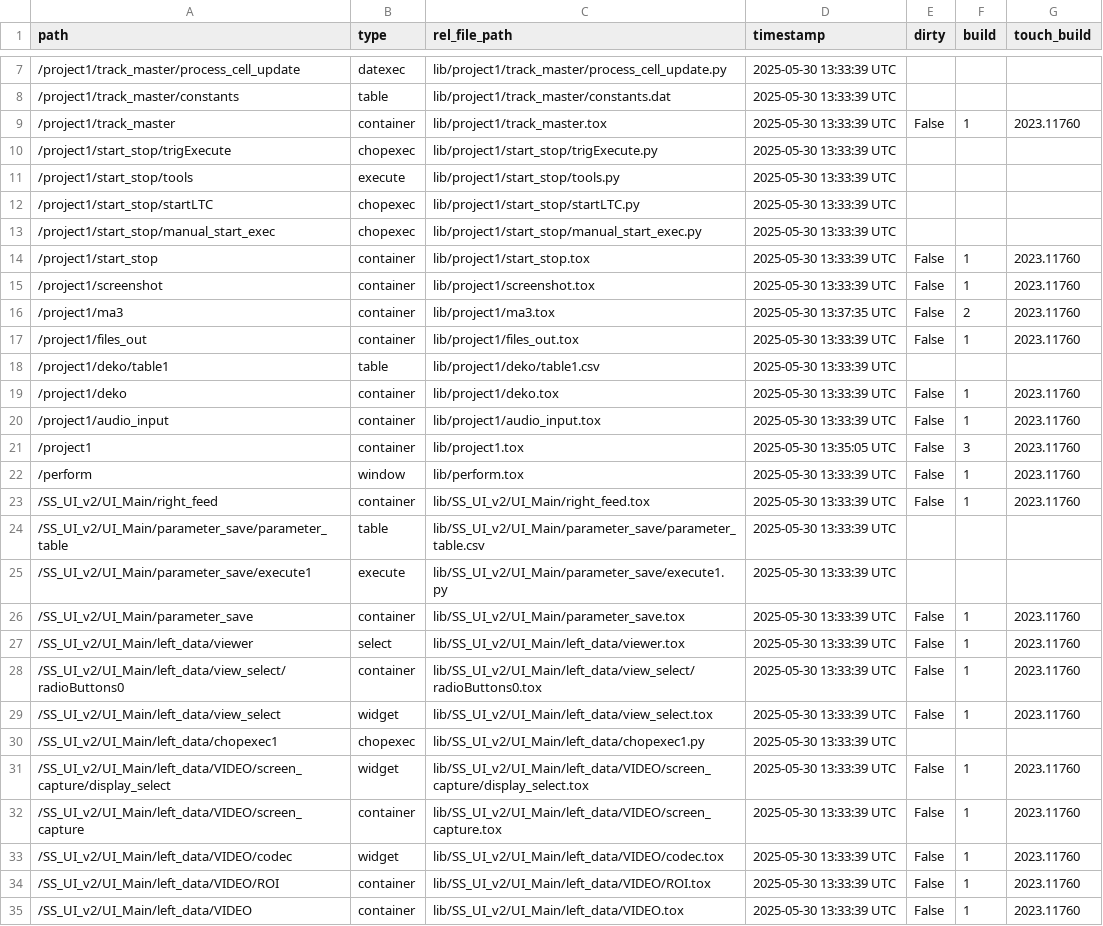
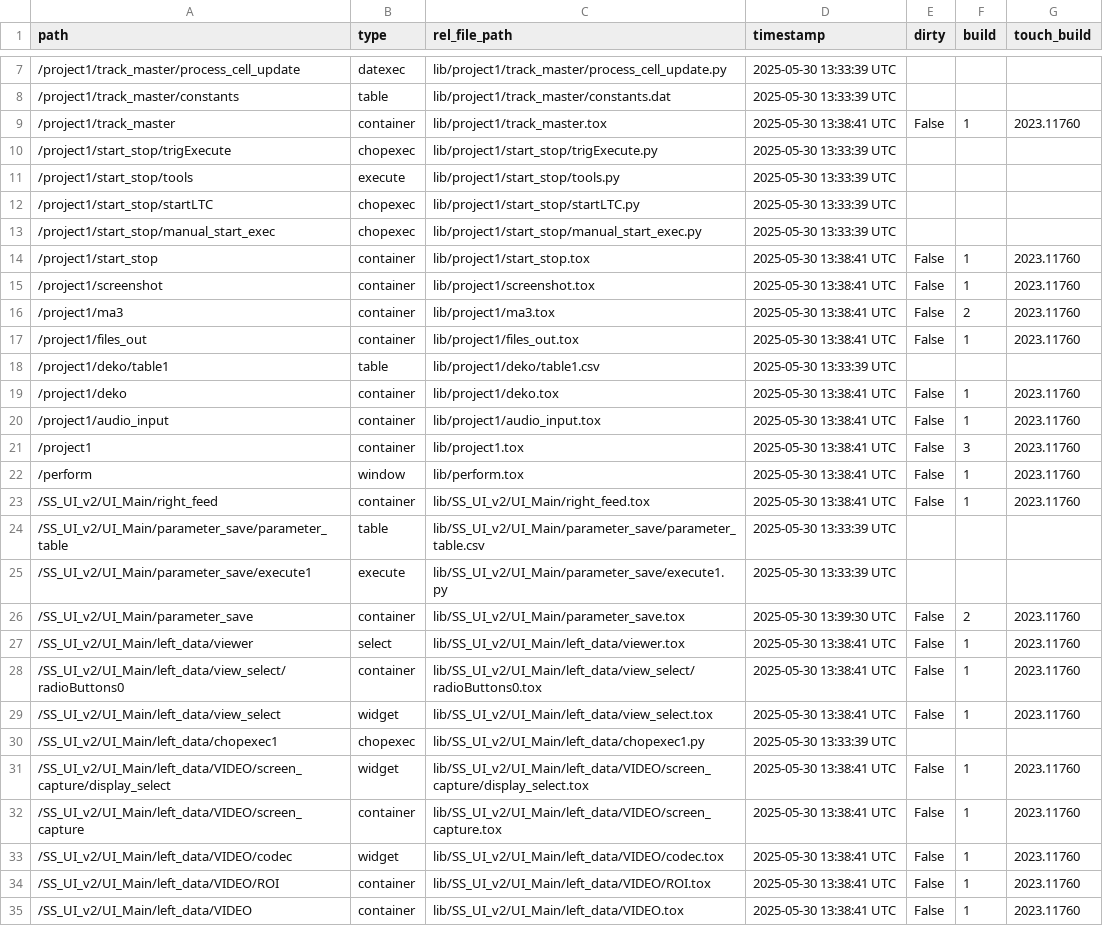
Before and after one commit to fragment-nine/Show-Saver, a TSV file: lib/project1/externalizations.tsv, drawn as a sheet; only a part is shown, gaps mark what is left out; the diff covers the shown part only.

```diff
--- a/lib/project1/externalizations.tsv
+++ b/lib/project1/externalizations.tsv
@@ -8,3 +8,3 @@ path	type	rel_file_path	timestamp	dirty	build	touch_build
 /project1/track_master/constants	table	lib/project1/track_master/constants.dat	2025-05-30 13:33:39 UTC			
-/project1/track_master	container	lib/project1/track_master.tox	2025-05-30 13:33:39 UTC	False	1	2023.11760
+/project1/track_master	container	lib/project1/track_master.tox	2025-05-30 13:38:41 UTC	False	1	2023.11760
 /project1/start_stop/trigExecute	chopexec	lib/project1/start_stop/trigExecute.py	2025-05-30 13:33:39 UTC			
@@ -13,23 +13,23 @@ path	type	rel_file_path	timestamp	dirty	build	touch_build
 /project1/start_stop/manual_start_exec	chopexec	lib/project1/start_stop/manual_start_exec.py	2025-05-30 13:33:39 UTC			
-/project1/start_stop	container	lib/project1/start_stop.tox	2025-05-30 13:33:39 UTC	False	1	2023.11760
-/project1/screenshot	container	lib/project1/screenshot.tox	2025-05-30 13:33:39 UTC	False	1	2023.11760
-/project1/ma3	container	lib/project1/ma3.tox	2025-05-30 13:37:35 UTC	False	2	2023.11760
-/project1/files_out	container	lib/project1/files_out.tox	2025-05-30 13:33:39 UTC	False	1	2023.11760
+/project1/start_stop	container	lib/project1/start_stop.tox	2025-05-30 13:38:41 UTC	False	1	2023.11760
+/project1/screenshot	container	lib/project1/screenshot.tox	2025-05-30 13:38:41 UTC	False	1	2023.11760
+/project1/ma3	container	lib/project1/ma3.tox	2025-05-30 13:38:41 UTC	False	2	2023.11760
+/project1/files_out	container	lib/project1/files_out.tox	2025-05-30 13:38:41 UTC	False	1	2023.11760
 /project1/deko/table1	table	lib/project1/deko/table1.csv	2025-05-30 13:33:39 UTC			
-/project1/deko	container	lib/project1/deko.tox	2025-05-30 13:33:39 UTC	False	1	2023.11760
-/project1/audio_input	container	lib/project1/audio_input.tox	2025-05-30 13:33:39 UTC	False	1	2023.11760
-/project1	container	lib/project1.tox	2025-05-30 13:35:05 UTC	False	3	2023.11760
-/perform	window	lib/perform.tox	2025-05-30 13:33:39 UTC	False	1	2023.11760
-/SS_UI_v2/UI_Main/right_feed	container	lib/SS_UI_v2/UI_Main/right_feed.tox	2025-05-30 13:33:39 UTC	False	1	2023.11760
+/project1/deko	container	lib/project1/deko.tox	2025-05-30 13:38:41 UTC	False	1	2023.11760
+/project1/audio_input	container	lib/project1/audio_input.tox	2025-05-30 13:38:41 UTC	False	1	2023.11760
+/project1	container	lib/project1.tox	2025-05-30 13:38:41 UTC	False	3	2023.11760
+/perform	window	lib/perform.tox	2025-05-30 13:38:41 UTC	False	1	2023.11760
+/SS_UI_v2/UI_Main/right_feed	container	lib/SS_UI_v2/UI_Main/right_feed.tox	2025-05-30 13:38:41 UTC	False	1	2023.11760
 /SS_UI_v2/UI_Main/parameter_save/parameter_table	table	lib/SS_UI_v2/UI_Main/parameter_save/parameter_table.csv	2025-05-30 13:33:39 UTC			
 /SS_UI_v2/UI_Main/parameter_save/execute1	execute	lib/SS_UI_v2/UI_Main/parameter_save/execute1.py	2025-05-30 13:33:39 UTC			
-/SS_UI_v2/UI_Main/parameter_save	container	lib/SS_UI_v2/UI_Main/parameter_save.tox	2025-05-30 13:33:39 UTC	False	1	2023.11760
-/SS_UI_v2/UI_Main/left_data/viewer	select	lib/SS_UI_v2/UI_Main/left_data/viewer.tox	2025-05-30 13:33:39 UTC	False	1	2023.11760
-/SS_UI_v2/UI_Main/left_data/view_select/radioButtons0	container	lib/SS_UI_v2/UI_Main/left_data/view_select/radioButtons0.tox	2025-05-30 13:33:39 UTC	False	1	2023.11760
-/SS_UI_v2/UI_Main/left_data/view_select	widget	lib/SS_UI_v2/UI_Main/left_data/view_select.tox	2025-05-30 13:33:39 UTC	False	1	2023.11760
+/SS_UI_v2/UI_Main/parameter_save	container	lib/SS_UI_v2/UI_Main/parameter_save.tox	2025-05-30 13:39:30 UTC	False	2	2023.11760
+/SS_UI_v2/UI_Main/left_data/viewer	select	lib/SS_UI_v2/UI_Main/left_data/viewer.tox	2025-05-30 13:38:41 UTC	False	1	2023.11760
+/SS_UI_v2/UI_Main/left_data/view_select/radioButtons0	container	lib/SS_UI_v2/UI_Main/left_data/view_select/radioButtons0.tox	2025-05-30 13:38:41 UTC	False	1	2023.11760
+/SS_UI_v2/UI_Main/left_data/view_select	widget	lib/SS_UI_v2/UI_Main/left_data/view_select.tox	2025-05-30 13:38:41 UTC	False	1	2023.11760
 /SS_UI_v2/UI_Main/left_data/chopexec1	chopexec	lib/SS_UI_v2/UI_Main/left_data/chopexec1.py	2025-05-30 13:33:39 UTC			
-/SS_UI_v2/UI_Main/left_data/VIDEO/screen_capture/display_select	widget	lib/SS_UI_v2/UI_Main/left_data/VIDEO/screen_capture/display_select.tox	2025-05-30 13:33:39 UTC	False	1	2023.11760
-/SS_UI_v2/UI_Main/left_data/VIDEO/screen_capture	container	lib/SS_UI_v2/UI_Main/left_data/VIDEO/screen_capture.tox	2025-05-30 13:33:39 UTC	False	1	2023.11760
-/SS_UI_v2/UI_Main/left_data/VIDEO/codec	widget	lib/SS_UI_v2/UI_Main/left_data/VIDEO/codec.tox	2025-05-30 13:33:39 UTC	False	1	2023.11760
-/SS_UI_v2/UI_Main/left_data/VIDEO/ROI	container	lib/SS_UI_v2/UI_Main/left_data/VIDEO/ROI.tox	2025-05-30 13:33:39 UTC	False	1	2023.11760
-/SS_UI_v2/UI_Main/left_data/VIDEO	container	lib/SS_UI_v2/UI_Main/left_data/VIDEO.tox	2025-05-30 13:33:39 UTC	False	1	2023.11760
+/SS_UI_v2/UI_Main/left_data/VIDEO/screen_capture/display_select	widget	lib/SS_UI_v2/UI_Main/left_data/VIDEO/screen_capture/display_select.tox	2025-05-30 13:38:41 UTC	False	1	2023.11760
+/SS_UI_v2/UI_Main/left_data/VIDEO/screen_capture	container	lib/SS_UI_v2/UI_Main/left_data/VIDEO/screen_capture.tox	2025-05-30 13:38:41 UTC	False	1	2023.11760
+/SS_UI_v2/UI_Main/left_data/VIDEO/codec	widget	lib/SS_UI_v2/UI_Main/left_data/VIDEO/codec.tox	2025-05-30 13:38:41 UTC	False	1	2023.11760
+/SS_UI_v2/UI_Main/left_data/VIDEO/ROI	container	lib/SS_UI_v2/UI_Main/left_data/VIDEO/ROI.tox	2025-05-30 13:38:41 UTC	False	1	2023.11760
+/SS_UI_v2/UI_Main/left_data/VIDEO	container	lib/SS_UI_v2/UI_Main/left_data/VIDEO.tox	2025-05-30 13:38:41 UTC	False	1	2023.11760
```
Also changed, not shown: 73 edited cells elsewhere in this file, 4 other files.
